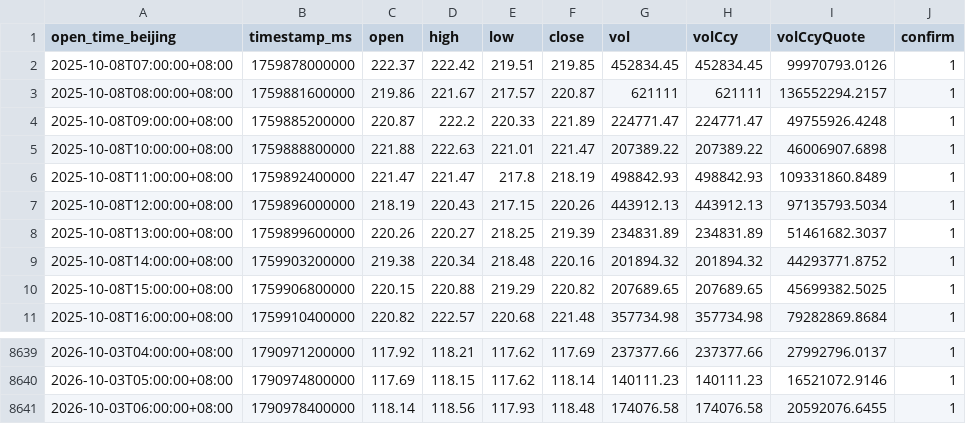
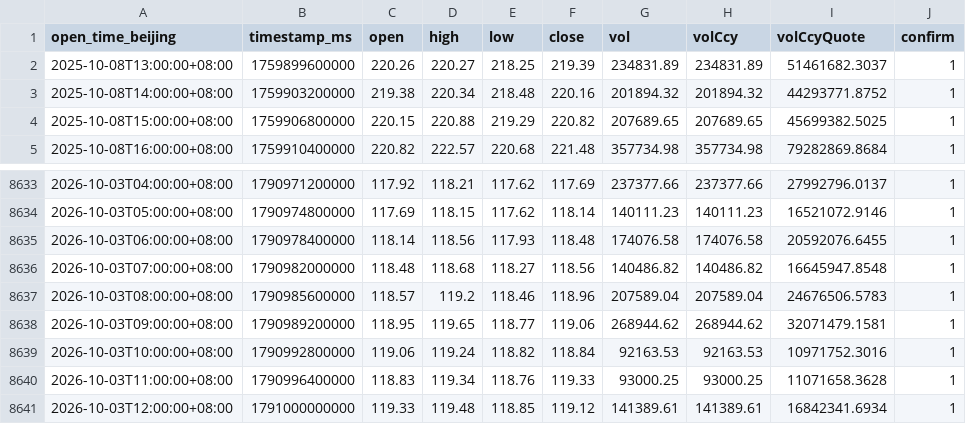
Before and after one commit to JAB18999/Sol_disk, a CSV file: SOL-USDT-SWAP_1H_8640_confirmed.csv, drawn as a sheet; only a part is shown, gaps mark what is left out.

```diff
--- a/SOL-USDT-SWAP_1H_8640_confirmed.csv
+++ b/SOL-USDT-SWAP_1H_8640_confirmed.csv
@@ -1,8 +1,2 @@
 open_time_beijing,timestamp_ms,open,high,low,close,vol,volCcy,volCcyQuote,confirm
-2025-10-08T07:00:00+08:00,1759878000000,222.37,222.42,219.51,219.85,452834.45,452834.45,99970793.0126,1
-2025-10-08T08:00:00+08:00,1759881600000,219.86,221.67,217.57,220.87,621111,621111,136552294.2157,1
-2025-10-08T09:00:00+08:00,1759885200000,220.87,222.2,220.33,221.89,224771.47,224771.47,49755926.4248,1
-2025-10-08T10:00:00+08:00,1759888800000,221.88,222.63,221.01,221.47,207389.22,207389.22,46006907.6898,1
-2025-10-08T11:00:00+08:00,1759892400000,221.47,221.47,217.8,218.19,498842.93,498842.93,109331860.8489,1
-2025-10-08T12:00:00+08:00,1759896000000,218.19,220.43,217.15,220.26,443912.13,443912.13,97135793.5034,1
 2025-10-08T13:00:00+08:00,1759899600000,220.26,220.27,218.25,219.39,234831.89,234831.89,51461682.3037,1
@@ -8641 +8635,7 @@ open_time_beijing,timestamp_ms,open,high,low,close,vol,volCcy,volCcyQuote,confir
 2026-10-03T06:00:00+08:00,1790978400000,118.14,118.56,117.93,118.48,174076.58,174076.58,20592076.6455,1
+2026-10-03T07:00:00+08:00,1790982000000,118.48,118.68,118.27,118.56,140486.82,140486.82,16645947.8548,1
+2026-10-03T08:00:00+08:00,1790985600000,118.57,119.2,118.46,118.96,207589.04,207589.04,24676506.5783,1
+2026-10-03T09:00:00+08:00,1790989200000,118.95,119.65,118.77,119.06,268944.62,268944.62,32071479.1581,1
+2026-10-03T10:00:00+08:00,1790992800000,119.06,119.24,118.82,118.84,92163.53,92163.53,10971752.3016,1
+2026-10-03T11:00:00+08:00,1790996400000,118.83,119.34,118.76,119.33,93000.25,93000.25,11071658.3628,1
+2026-10-03T12:00:00+08:00,1791000000000,119.33,119.48,118.85,119.12,141389.61,141389.61,16842341.6934,1
```
Also changed, not shown: SOL-USDT-SWAP_15m_8640_confirmed.csv, SOL-USDT-SWAP_2H_8640_confirmed.csv, 2 other files.
